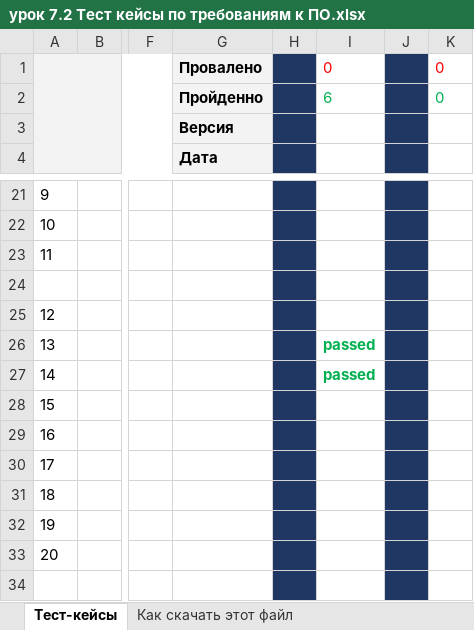
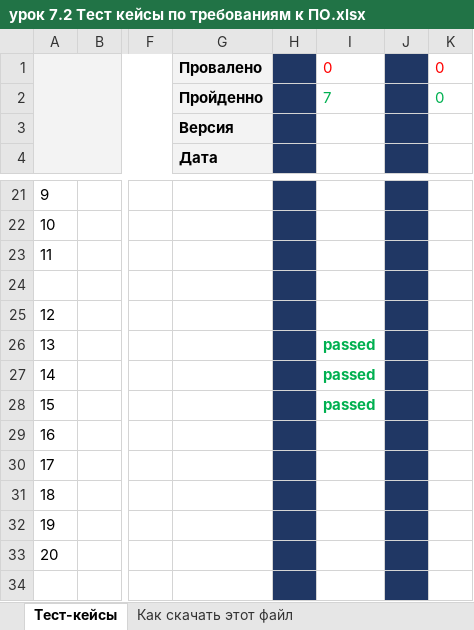
Before and after one commit to alinenok90/qa-tester, an Excel workbook: урок 7.2 Тест кейсы по требованиям к ПО.xlsx, sheet Тест-кейсы, drawn as a sheet; only a part is shown, gaps mark what is left out; values as stored, in another font and other column widths than the file's, no borders; the diff names each change by its address in the sheet, - before the commit and + after, or states it on an @@ line.

Commit message:
Update урок 7.2 Тест кейсы по требованиям к ПО.xlsx

```diff
--- a/урок 7.2 Тест кейсы по требованиям к ПО.xlsx (sheet Тест-кейсы)
+++ b/урок 7.2 Тест кейсы по требованиям к ПО.xlsx (sheet Тест-кейсы)
-I2: 6
+I2: 7
-I28: (empty)
+I28: passed
```
